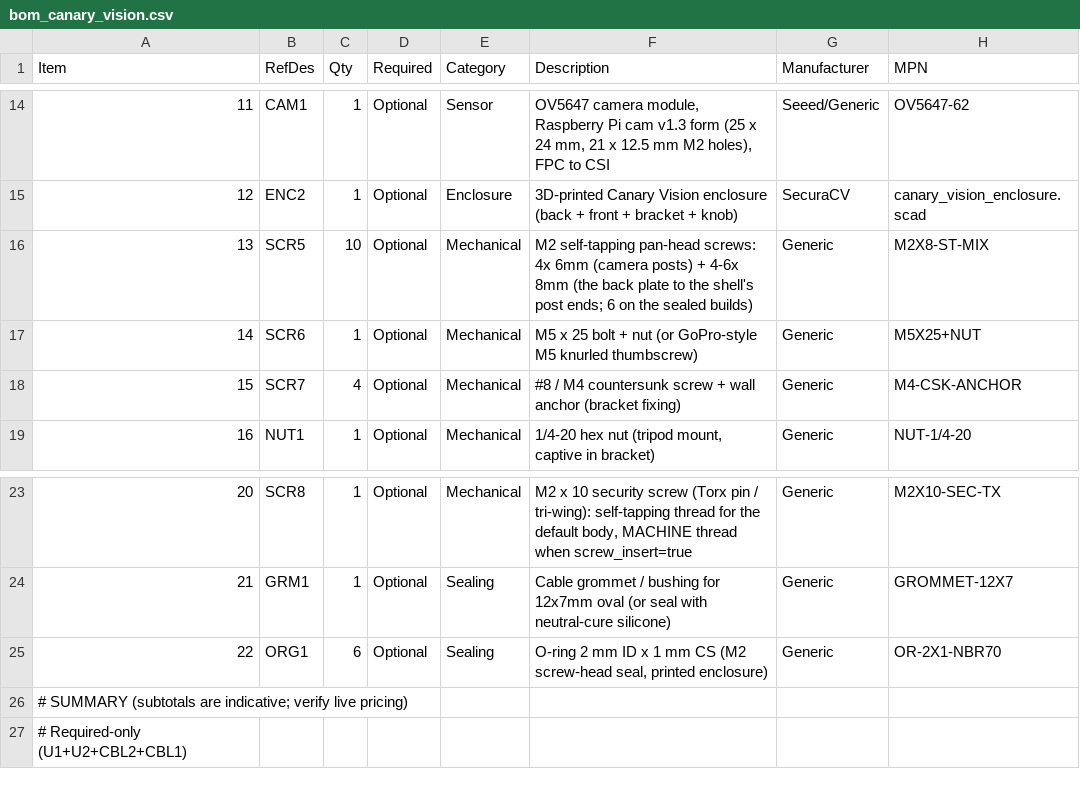
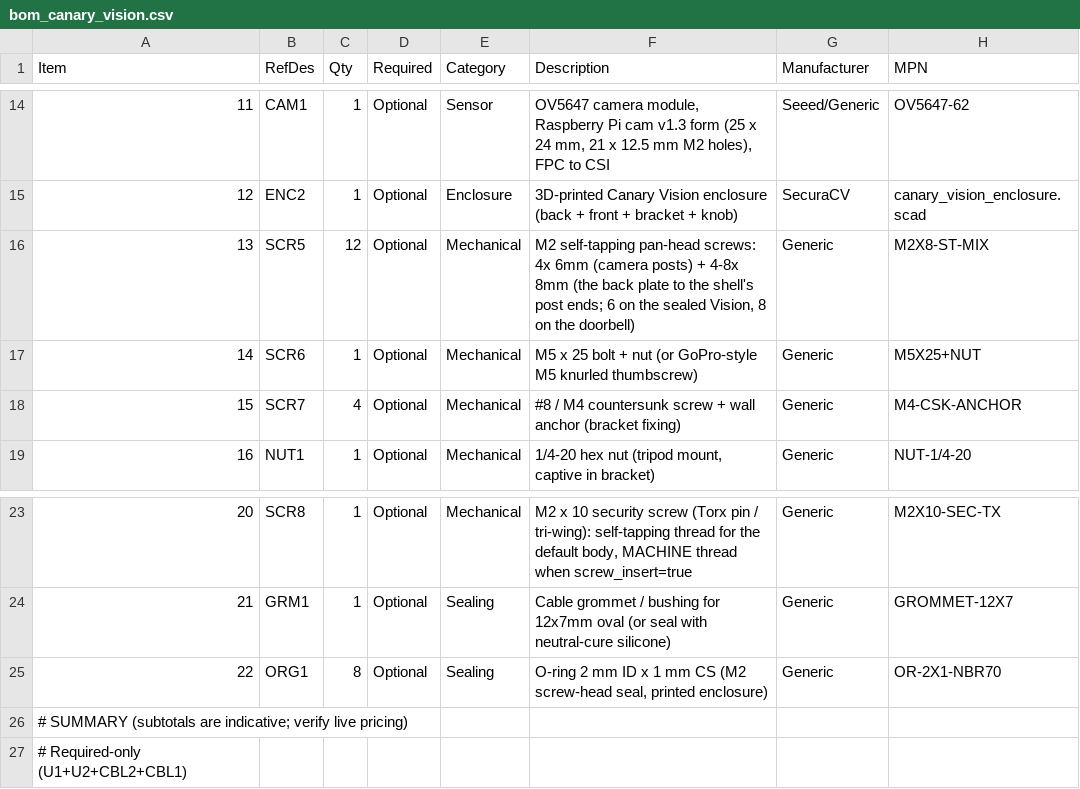
Before and after one commit to kmay89/securaCV, a CSV file: docs/hardware/bom_canary_vision.csv, drawn as a sheet; only a part is shown, gaps mark what is left out; the diff names each change by its address in the sheet, - before the commit and + after, or states it on an @@ line.

```diff
--- a/docs/hardware/bom_canary_vision.csv
+++ b/docs/hardware/bom_canary_vision.csv
-C16 (Qty): 10
+C16 (Qty): 12
-F16 (Description): …posts) + 4-6x 8mm (the back plate to the shell's post ends; 6 on the sealed builds)
+F16 (Description): …posts) + 4-8x 8mm (the back plate to the shell's post ends; 6 on the sealed Vision, 8 on the doorbell)
-C25 (Qty): 6
+C25 (Qty): 8
```
Also changed, not shown: docs/hardware/bom_canary_wap.csv, 7 other files.
